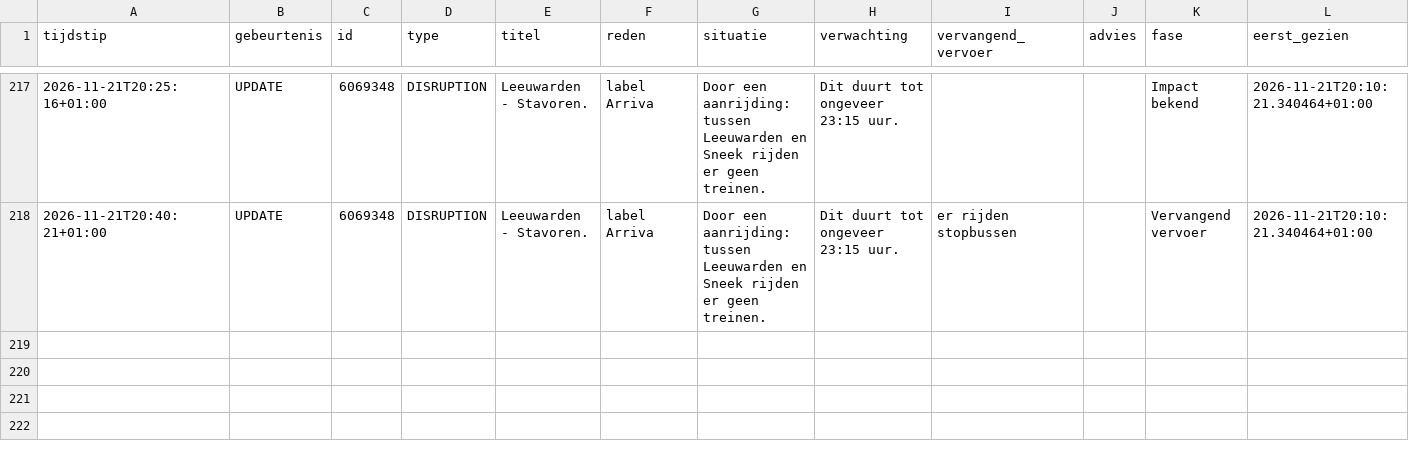
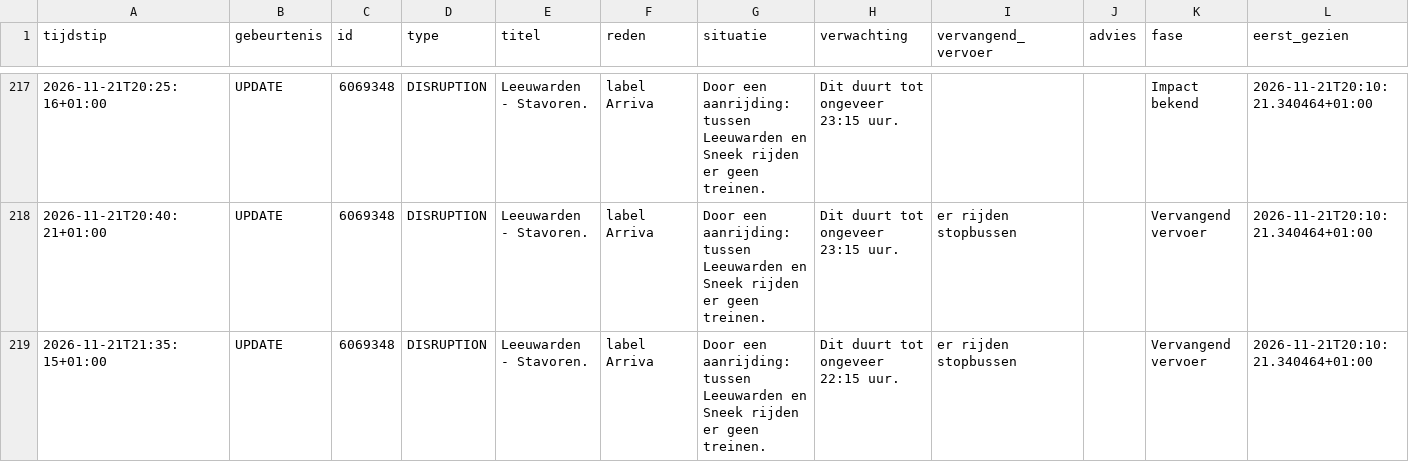
Before and after one commit to ongepland/storingsalert-noord, a CSV file: data/log.csv, drawn as a sheet; only a part is shown, gaps mark what is left out; rows hold the shown columns only; the diff names each change by its address in the sheet, - before the commit and + after, or states it on an @@ line.

```diff
--- a/data/log.csv
+++ b/data/log.csv
+row 219: 2026-11-21T21:35:15+01:00 | UPDATE | 6069348 | DISRUPTION | Leeuwarden - Stavoren. | label Arriva | Door een aanrijding: tussen Leeuwarden en Sneek rijden er geen treinen. | Dit duurt tot ongeveer 22:15 uur. | er rijden stopbussen |  | Vervangend vervoer | 2026-11-21T20:10:21.340464+01:00
```
Also changed, not shown: 1 other file.
